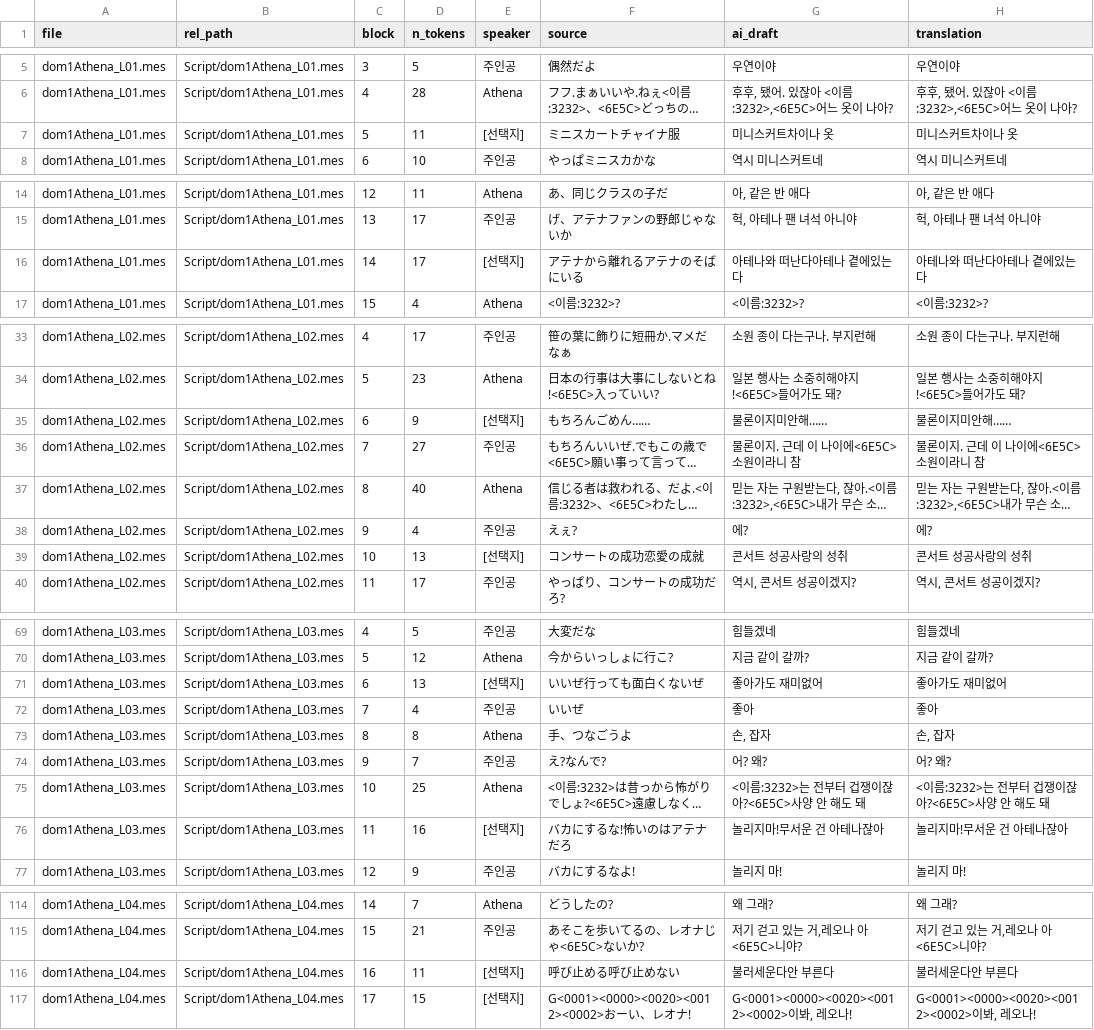
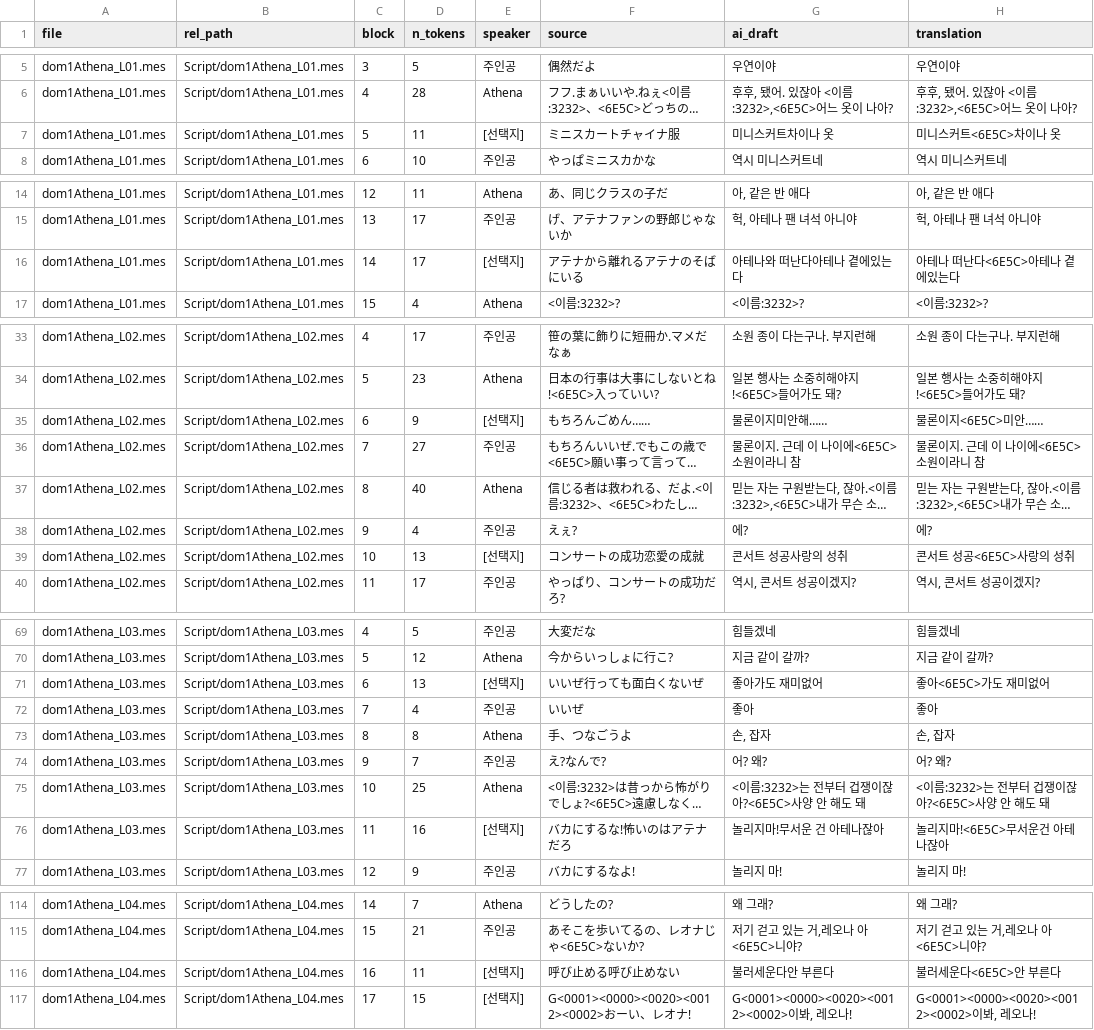
Before and after one commit to garoad/ds_dom_kor_patch, a CSV file: translations/dom1_Athena.csv, drawn as a sheet; only a part is shown, gaps mark what is left out; long unchanged cells end in …; the diff covers the shown part only; the diff names each change by its address in the sheet, - before the commit and + after, or states it on an @@ line.

```diff
--- a/translations/dom1_Athena.csv
+++ b/translations/dom1_Athena.csv
-H7 (translation): 미니스커트차이나 옷
+H7 (translation): 미니스커트<6E5C>차이나 옷
-H16 (translation): 아테나와 떠난다아테나 곁에있는다
+H16 (translation): 아테나 떠난다<6E5C>아테나 곁에있는다
-H35 (translation): 물론이지미안해……
+H35 (translation): 물론이지<6E5C>미안……
-H39 (translation): 콘서트 성공사랑의 성취
+H39 (translation): 콘서트 성공<6E5C>사랑의 성취
-H71 (translation): 좋아가도 재미없어
+H71 (translation): 좋아<6E5C>가도 재미없어
-H76 (translation): 놀리지마!무서운 건 아테나잖아
+H76 (translation): 놀리지마!<6E5C>무서운건 아테나잖아
-H116 (translation): 불러세운다안 부른다
+H116 (translation): 불러세운다<6E5C>안 부른다
```
Also changed, not shown: 11 edited cells elsewhere in this file, translations/dom1_Jenny.csv, translations/dom1_Kasumi.csv, 9 other files.
